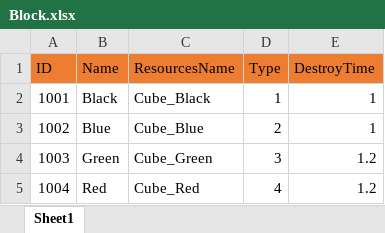
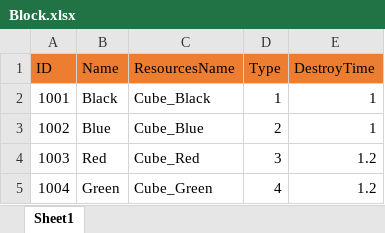
Before and after one commit to jobcrowngame/CraftStory, an Excel workbook: Config/Excel/Block.xlsx, sheet Sheet1, drawn as a sheet; values as stored, in another font and other column widths than the file's, no borders; the diff names each change by its address in the sheet, - before the commit and + after, or states it on an @@ line.

```diff
--- a/Config/Excel/Block.xlsx (sheet Sheet1)
+++ b/Config/Excel/Block.xlsx (sheet Sheet1)
-B4 (Name): Green
+B4 (Name): Red
-C4 (ResourcesName): Cube_Green
+C4 (ResourcesName): Cube_Red
-B5 (Name): Red
+B5 (Name): Green
-C5 (ResourcesName): Cube_Red
+C5 (ResourcesName): Cube_Green
```
Also changed, not shown: 17 other files.
